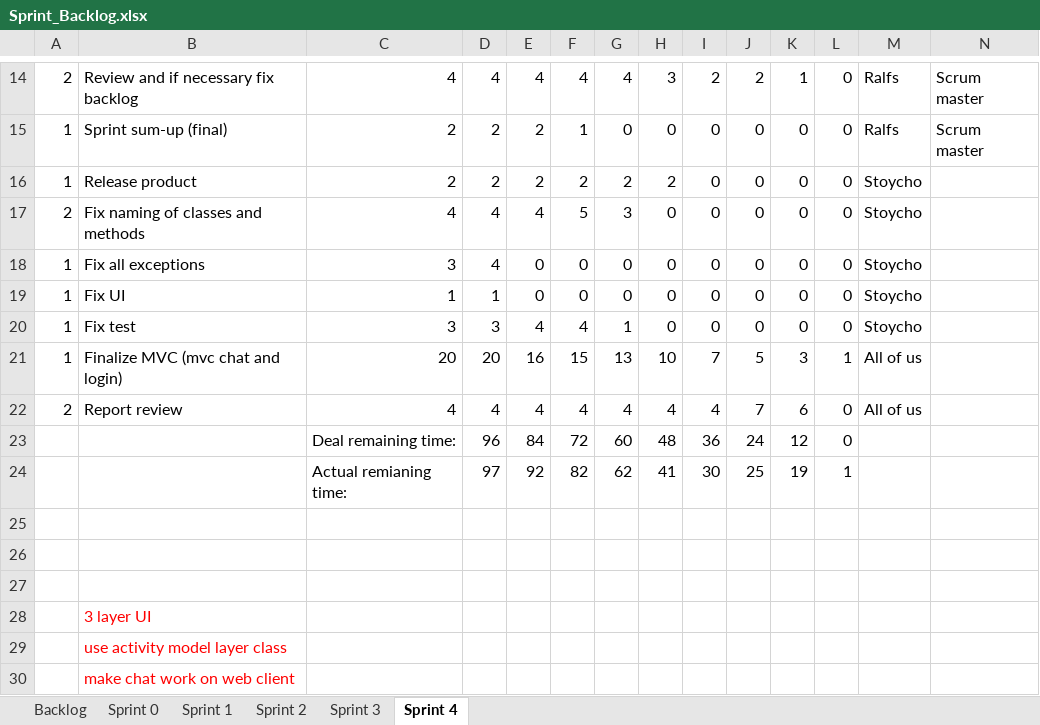
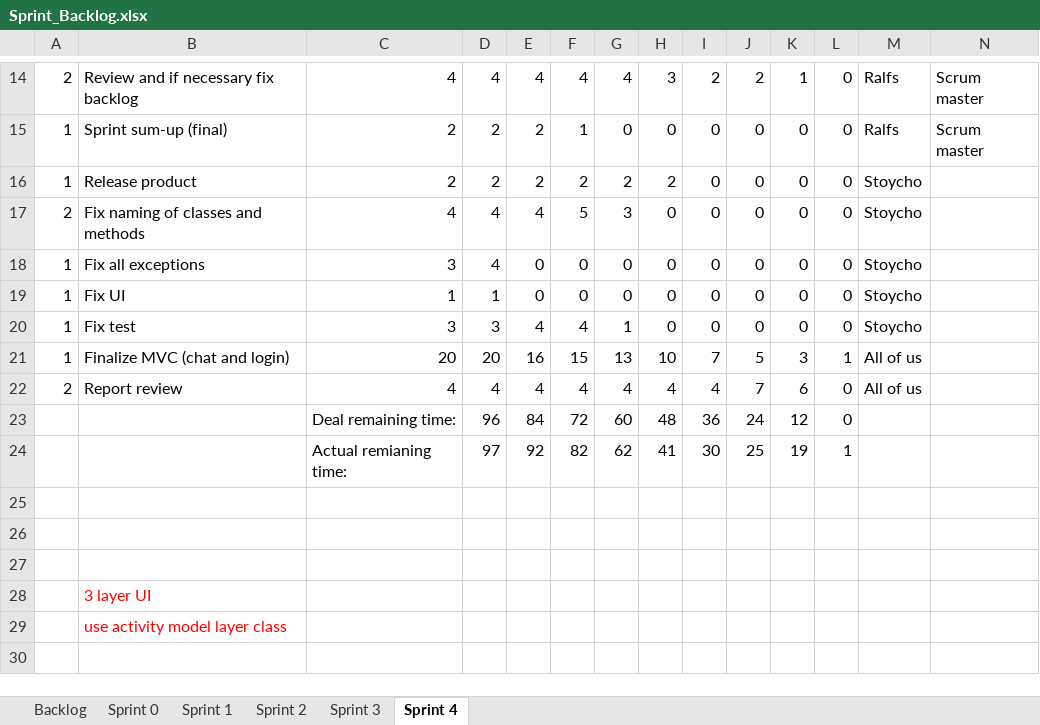
Before and after one commit to bubriks/Turakas, an Excel workbook: project/SystemDev/Sprint_Backlog.xlsx, sheet Sprint 4, drawn as a sheet; only a part is shown, gaps mark what is left out; values as stored, in another font and other column widths than the file's, no borders; charts and pictures and table styles not drawn; the diff names each change by its address in the sheet, - before the commit and + after, or states it on an @@ line.

Commit message:
model layer classes are extending activity (message, group, chat), design class diagram up to date, domain model updated and backlog updated

```diff
--- a/project/SystemDev/Sprint_Backlog.xlsx (sheet Sprint 4)
+++ b/project/SystemDev/Sprint_Backlog.xlsx (sheet Sprint 4)
-B21: Finalize MVC (mvc chat and login)
+B21: Finalize MVC (chat and login)
-row 30:  | make chat work on web client
```
Also changed, not shown: sheet Sprint 0, 40 other files.
